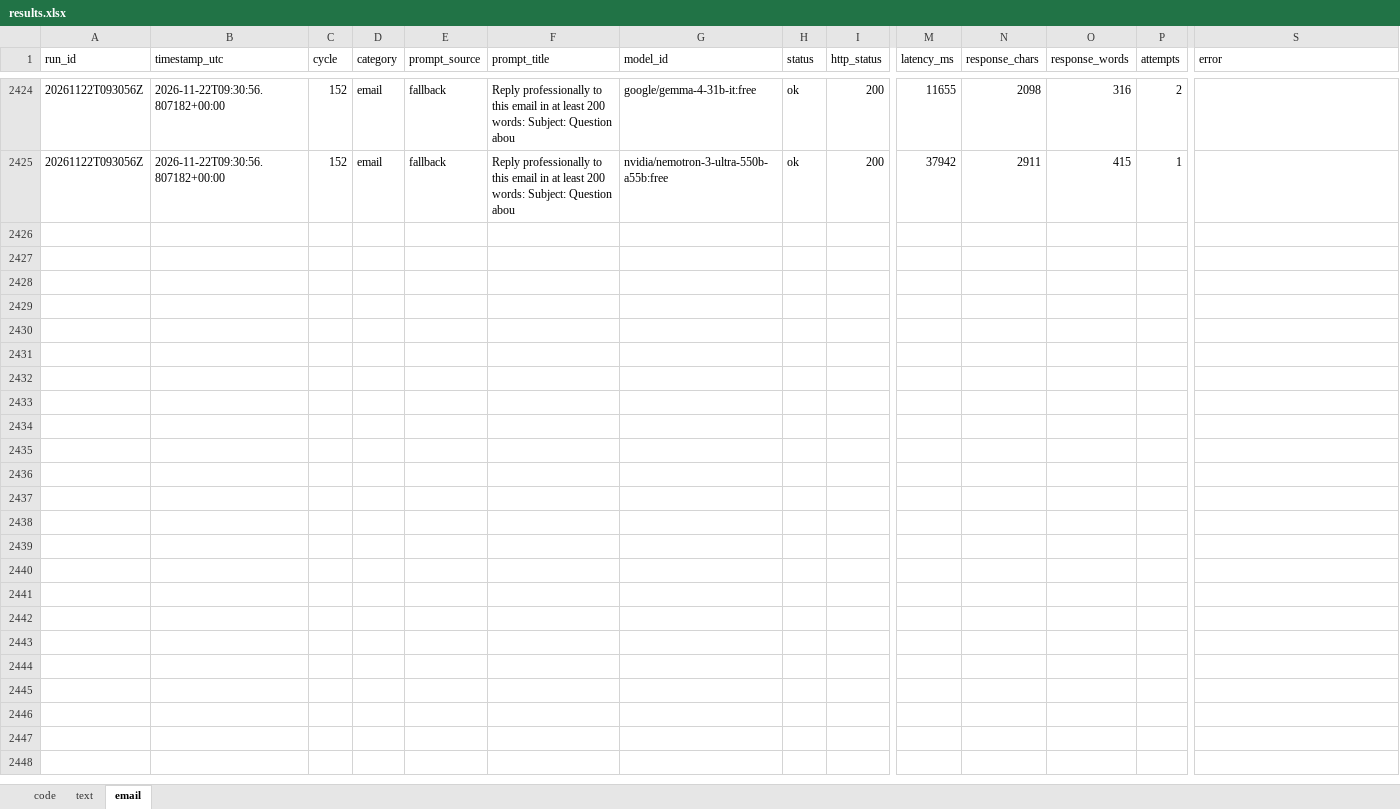
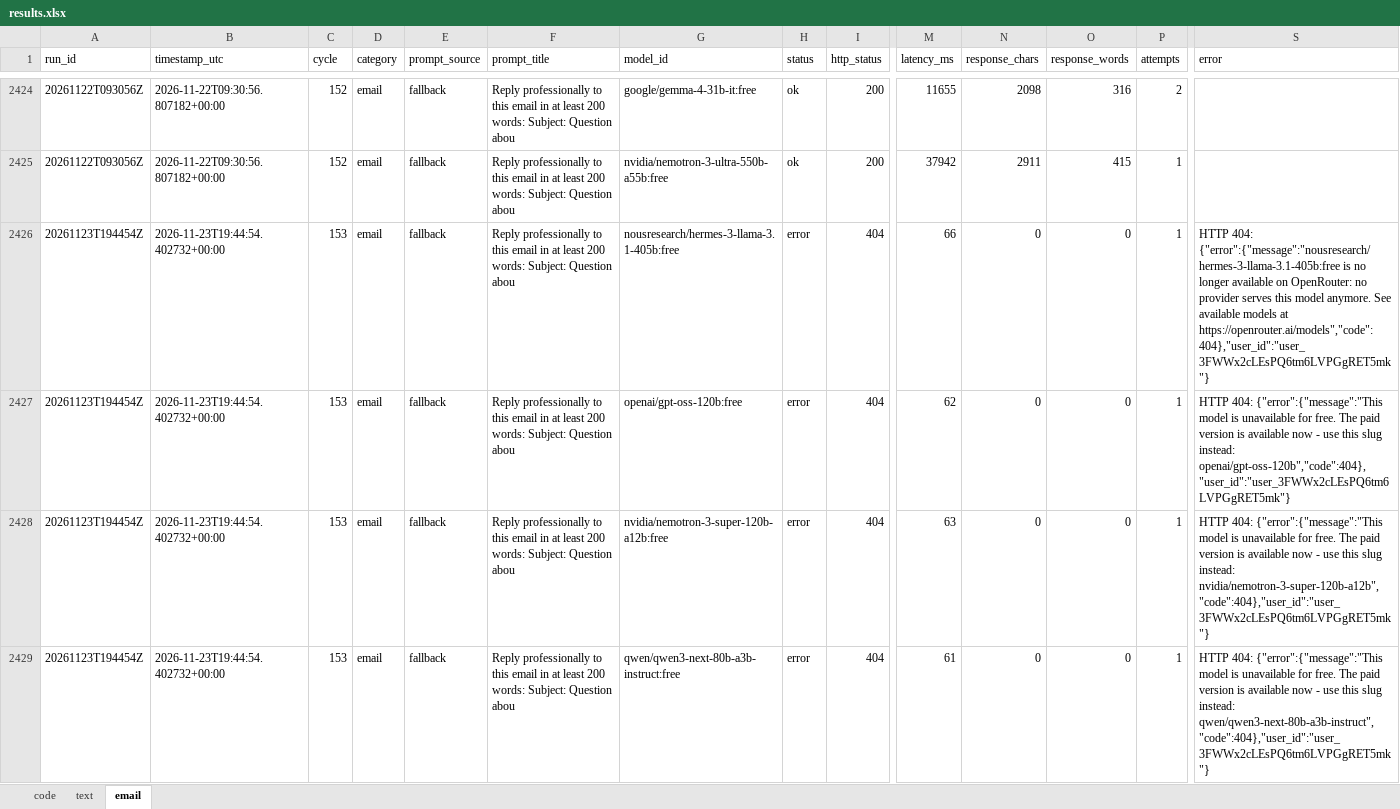
Before and after one commit to upendrasabnis/model-bench, an Excel workbook: results.xlsx, sheet email, drawn as a sheet; only a part is shown, gaps mark what is left out; values as stored, in another font and other column widths than the file's, no borders; rows hold the shown columns only; the diff covers the shown part only; the diff names each change by its address in the sheet, - before the commit and + after, or states it on an @@ line.

```diff
--- a/results.xlsx (sheet email)
+++ b/results.xlsx (sheet email)
+row 2426: 20261123T194454Z | 2026-11-23T19:44:54.402732+00:00 | 153 | email | fallback | Reply professionally to this email in at least 200 words: Subject: Question abou | nousresearch/hermes-3-llama-3.1-405b:free | error | 404 | 66 | 0 | 0 | 1 | HTTP 404: {"error":{"message":"nousresearch/hermes-3-llama-3.1-405b:free is no longer available on OpenRouter: no provider serves this model anymore. See available models at https://openrouter.ai/models","code":404},"user_id":"user_3FWWx2cLEsPQ6tm6LVPGgRET5mk"}
+row 2427: 20261123T194454Z | 2026-11-23T19:44:54.402732+00:00 | 153 | email | fallback | Reply professionally to this email in at least 200 words: Subject: Question abou | openai/gpt-oss-120b:free | error | 404 | 62 | 0 | 0 | 1 | HTTP 404: {"error":{"message":"This model is unavailable for free. The paid version is available now - use this slug instead: openai/gpt-oss-120b","code":404},"user_id":"user_3FWWx2cLEsPQ6tm6LVPGgRET5mk"}
+row 2428: 20261123T194454Z | 2026-11-23T19:44:54.402732+00:00 | 153 | email | fallback | Reply professionally to this email in at least 200 words: Subject: Question abou | nvidia/nemotron-3-super-120b-a12b:free | error | 404 | 63 | 0 | 0 | 1 | HTTP 404: {"error":{"message":"This model is unavailable for free. The paid version is available now - use this slug instead: nvidia/nemotron-3-super-120b-a12b","code":404},"user_id":"user_3FWWx2cLEsPQ6tm6LVPGgRET5mk"}
+row 2429: 20261123T194454Z | 2026-11-23T19:44:54.402732+00:00 | 153 | email | fallback | Reply professionally to this email in at least 200 words: Subject: Question abou | qwen/qwen3-next-80b-a3b-instruct:free | error | 404 | 61 | 0 | 0 | 1 | HTTP 404: {"error":{"message":"This model is unavailable for free. The paid version is available now - use this slug instead: qwen/qwen3-next-80b-a3b-instruct","code":404},"user_id":"user_3FWWx2cLEsPQ6tm6LVPGgRET5mk"}
```
Also changed, not shown: 12 added rows elsewhere in this sheet, sheet code, sheet text, 7 other files.
